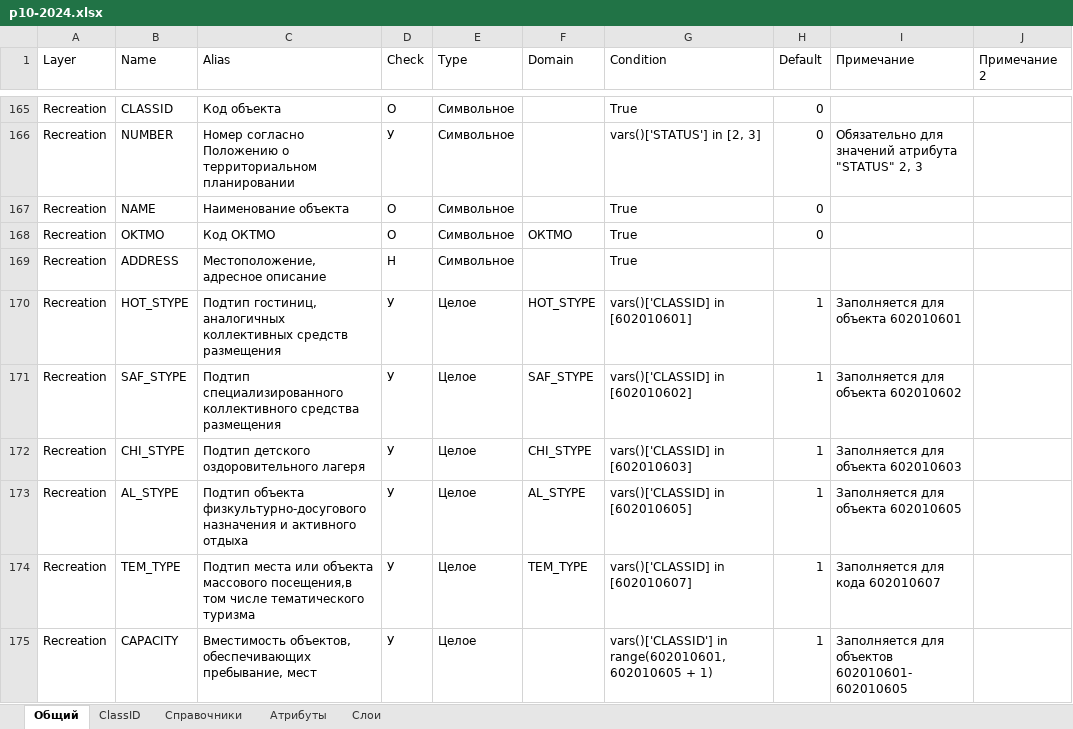
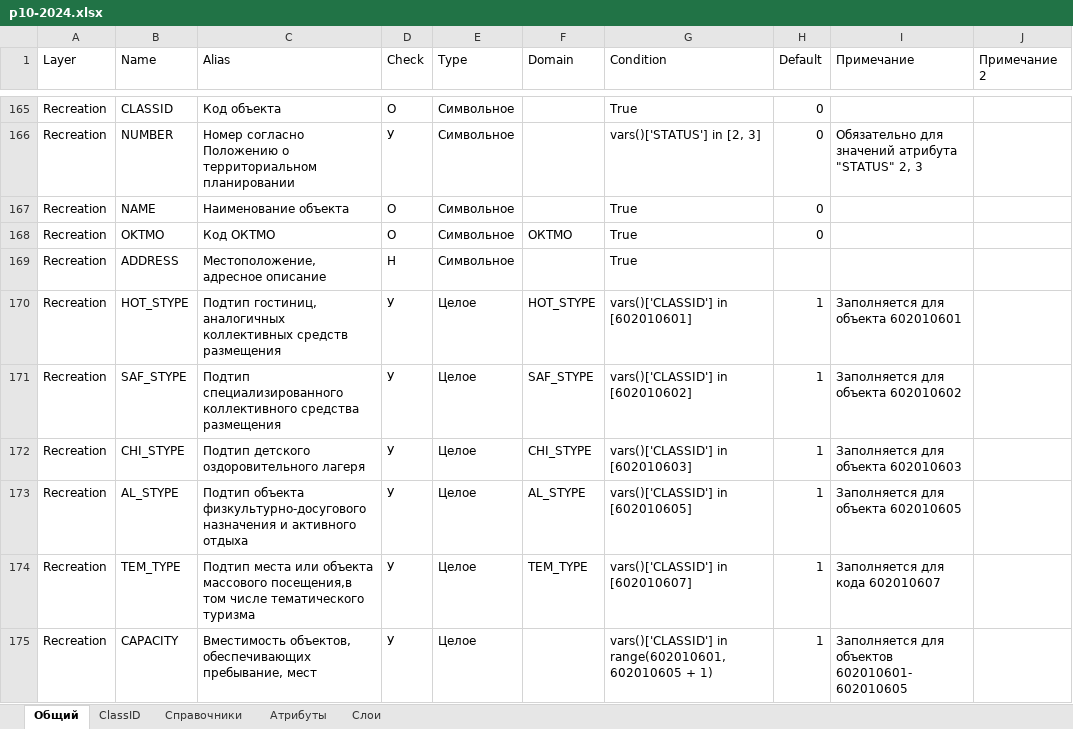
Before and after one commit to ttruefix14/niitools, an Excel workbook: Defaults/p10-2024.xlsx, sheet Общий, drawn as a sheet; only a part is shown, gaps mark what is left out; values as stored, in another font and other column widths than the file's, no borders; the diff covers the shown part only; the diff names each change by its address in the sheet, - before the commit and + after, or states it on an @@ line.

```diff
--- a/Defaults/p10-2024.xlsx (sheet Общий)
+++ b/Defaults/p10-2024.xlsx (sheet Общий)
-G170 (Condition): vars()['CLASSID] in [602010601]
+G170 (Condition): vars()['CLASSID'] in [602010601]
-G171 (Condition): vars()['CLASSID] in [602010602]
+G171 (Condition): vars()['CLASSID'] in [602010602]
-G172 (Condition): vars()['CLASSID] in [602010603]
+G172 (Condition): vars()['CLASSID'] in [602010603]
-G173 (Condition): vars()['CLASSID] in [602010605]
+G173 (Condition): vars()['CLASSID'] in [602010605]
-G174 (Condition): vars()['CLASSID] in [602010607]
+G174 (Condition): vars()['CLASSID'] in [602010607]
```
Also changed, not shown: 2 added rows, 123 edited cells and cell formats elsewhere in this sheet, 5 other files.
